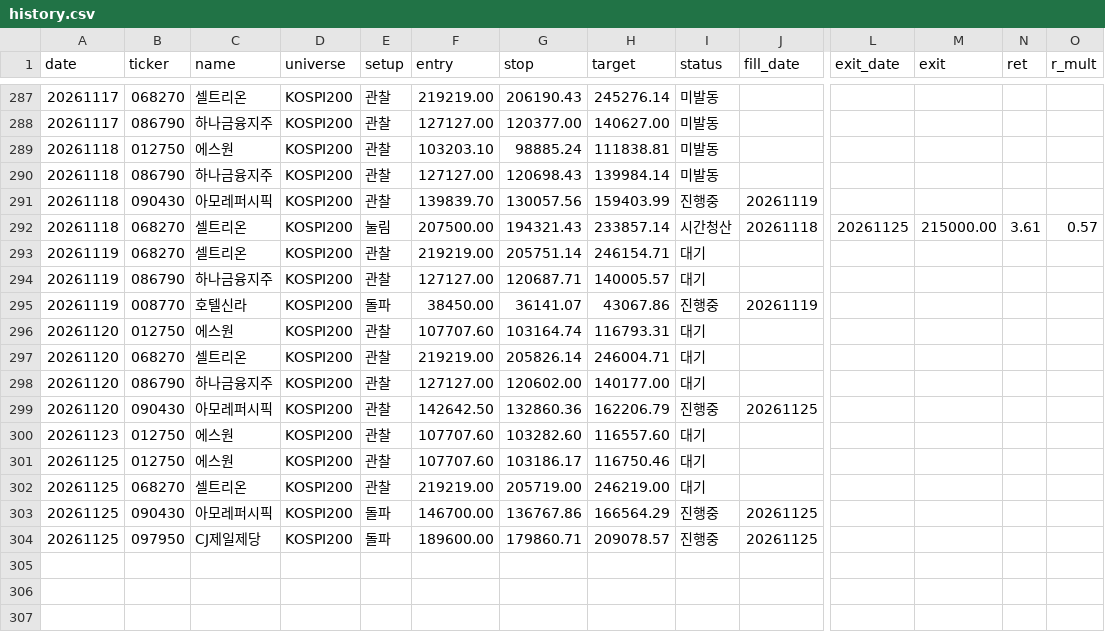
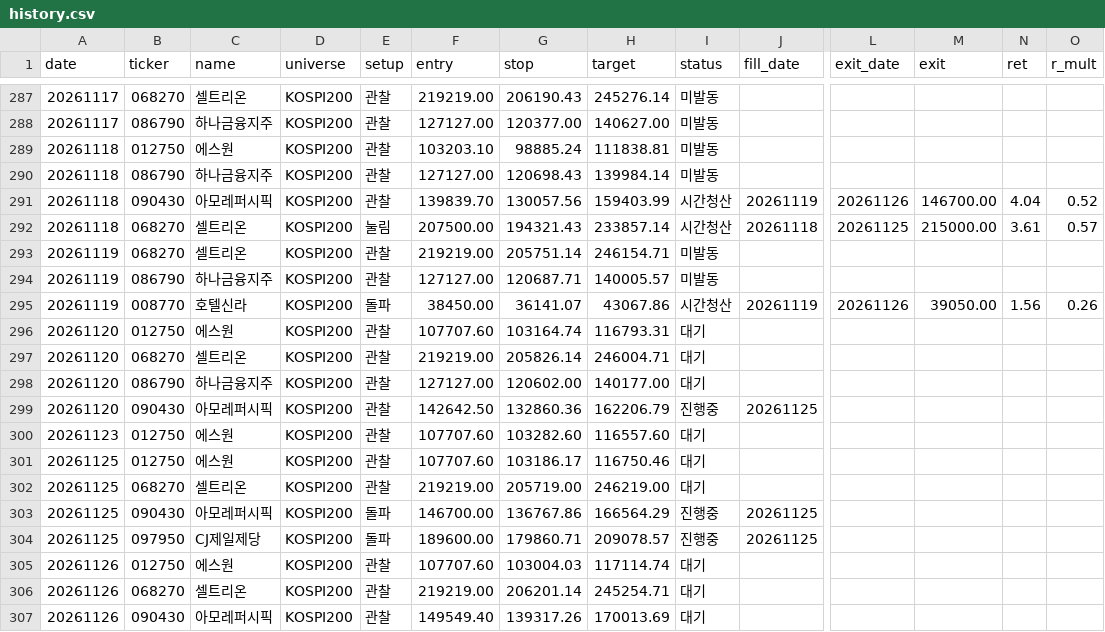
Before and after one commit to khj78889-rgb/daily-market-brief, a CSV file: swing/history.csv, drawn as a sheet; only a part is shown, gaps mark what is left out; rows hold the shown columns only; the diff names each change by its address in the sheet, - before the commit and + after, or states it on an @@ line.

```diff
--- a/swing/history.csv
+++ b/swing/history.csv
-I291 (status): 진행중
+I291 (status): 시간청산
-L291 (exit_date): (empty)
+L291 (exit_date): 20261126
-M291 (exit): (empty)
+M291 (exit): 146700.00
-N291 (ret): (empty)
+N291 (ret): 4.04
-O291 (r_mult): (empty)
+O291 (r_mult): 0.52
-I293:I294 (status): 대기
+I293:I294 (status): 미발동
-I295 (status): 진행중
+I295 (status): 시간청산
-L295 (exit_date): (empty)
+L295 (exit_date): 20261126
-M295 (exit): (empty)
+M295 (exit): 39050.00
-N295 (ret): (empty)
+N295 (ret): 1.56
-O295 (r_mult): (empty)
+O295 (r_mult): 0.26
+row 305: 20261126 | 012750 | 에스원 | KOSPI200 | 관찰 | 107707.60 | 103004.03 | 117114.74 | 대기
+row 306: 20261126 | 068270 | 셀트리온 | KOSPI200 | 관찰 | 219219.00 | 206201.14 | 245254.71 | 대기
+row 307: 20261126 | 090430 | 아모레퍼시픽 | KOSPI200 | 관찰 | 149549.40 | 139317.26 | 170013.69 | 대기
```
Also changed, not shown: 3 other files.
